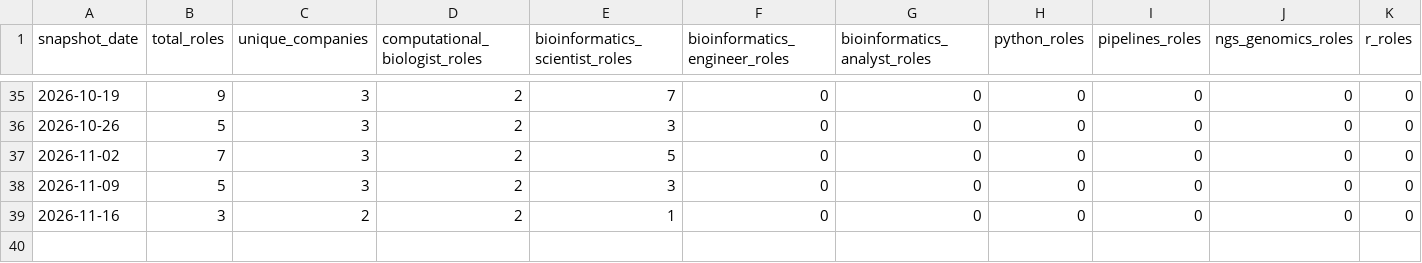
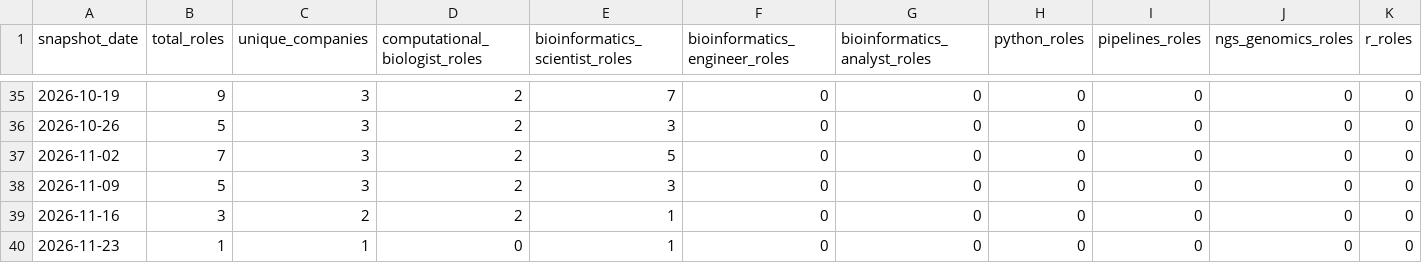
Before and after one commit to SpicyChicken6/bioinformatics_jobskill_index, a CSV file: output/bioinformatics-trend-history.csv, drawn as a sheet; only a part is shown, gaps mark what is left out; rows hold the shown columns only; the diff names each change by its address in the sheet, - before the commit and + after, or states it on an @@ line.

```diff
--- a/output/bioinformatics-trend-history.csv
+++ b/output/bioinformatics-trend-history.csv
+row 40: 2026-11-23 | 1 | 1 | 0 | 1 | 0 | 0 | 0 | 0 | 0 | 0
```
Also changed, not shown: output/bioinformatics-jobs-board.csv, 3 other files.
